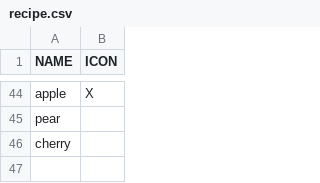
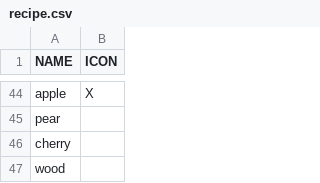
Before and after one commit to Jan5366x/Factorio-Agriculture, a CSV file: Assets/inventory/recipe.csv, drawn as a sheet; only a part is shown, gaps mark what is left out; the diff names each change by its address in the sheet, - before the commit and + after, or states it on an @@ line.

Commit message:
Add wood recipe and food processing recipe category

```diff
--- a/Assets/inventory/recipe.csv
+++ b/Assets/inventory/recipe.csv
+row 47: wood
```
Also changed, not shown: 3 other files.
